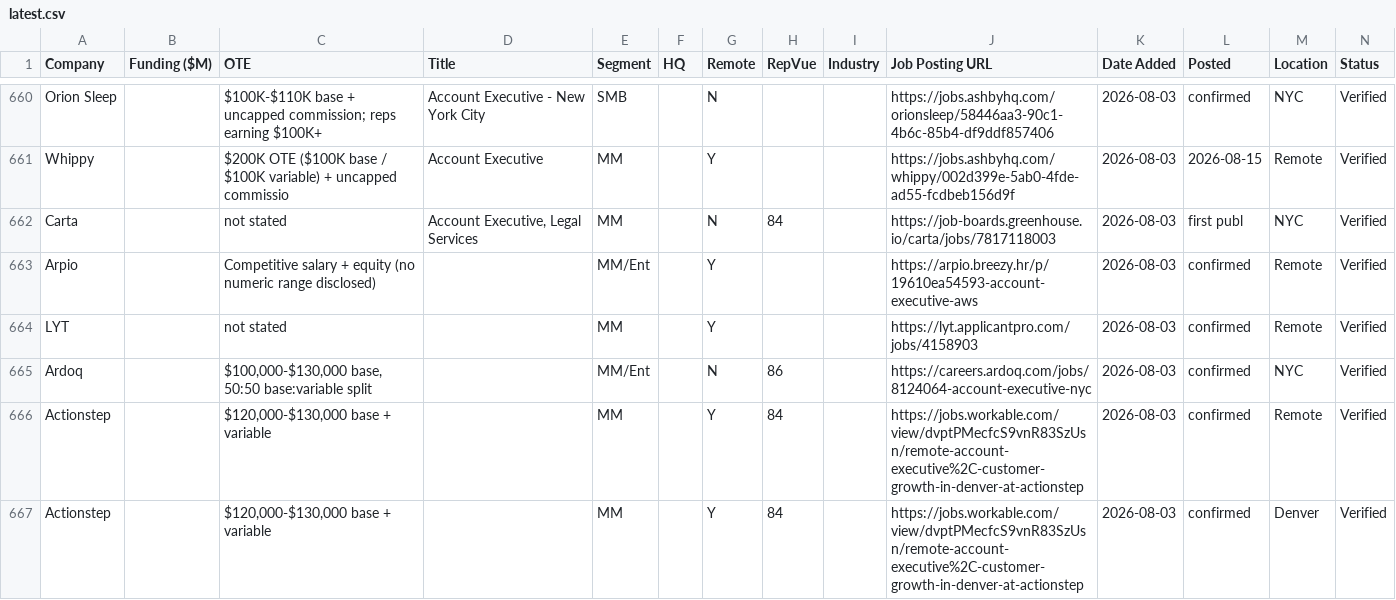
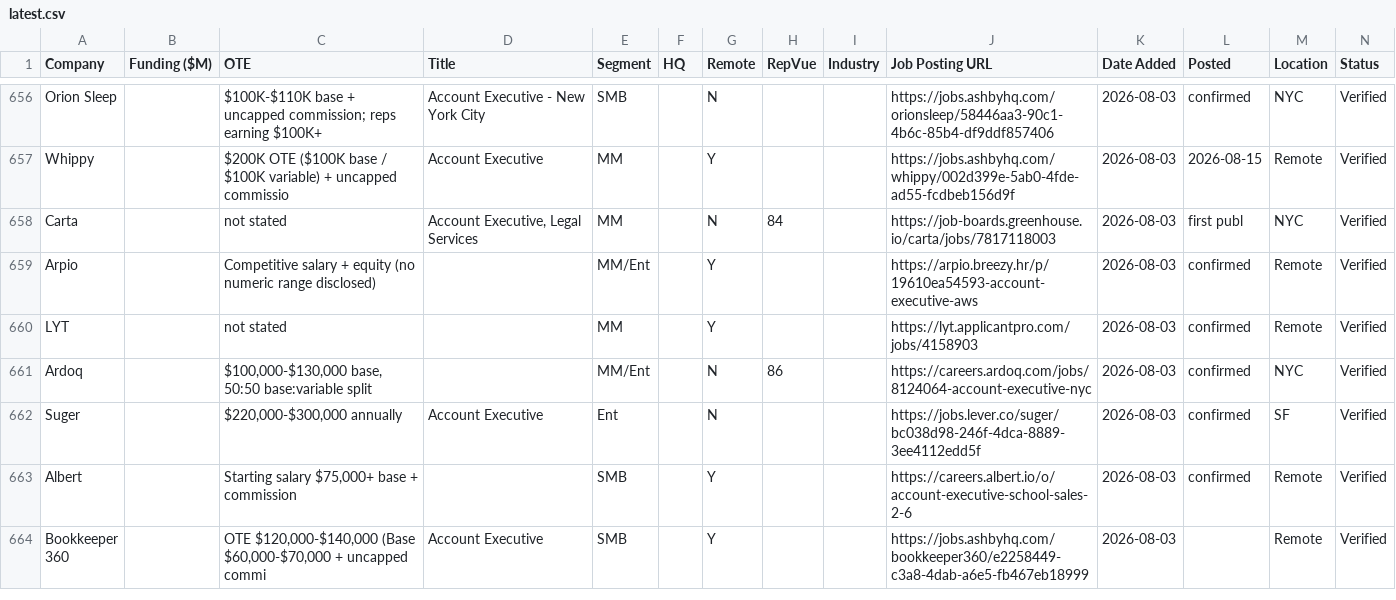
Before and after one commit to eric-hastie/remote-ae-job-hunt, a CSV file: data/latest.csv, drawn as a sheet; only a part is shown, gaps mark what is left out; the shorter side is filled out with more unchanged rows; the diff covers the shown part only.

```diff
--- a/data/latest.csv
+++ b/data/latest.csv
@@ -665,3 +661 @@ LYT,,not stated,,MM,,Y,,,https://lyt.applicantpro.com/jobs/4158903,2026-08-03,co
 Ardoq,,"$100,000-$130,000 base, 50:50 base:variable split",,MM/Ent,,N,86,,https://careers.ardoq.com/jobs/8124064-account-executive-nyc,2026-08-03,confirmed ,NYC,Verified
-Actionstep,,"$120,000-$130,000 base + variable",,MM,,Y,84,,https://jobs.workable.com/view/dvptPMecfcS9vnR83SzUsn/remote-account-executive%2C-customer-growth-in-denver-at-actionstep,2026-08-03,confirmed ,Remote,Verified
-Actionstep,,"$120,000-$130,000 base + variable",,MM,,Y,84,,https://jobs.workable.com/view/dvptPMecfcS9vnR83SzUsn/remote-account-executive%2C-customer-growth-in-denver-at-actionstep,2026-08-03,confirmed ,Denver,Verified
```
Also changed, not shown: 5 removed rows and 1 edited cell elsewhere in this file, data/2026-08-18.csv, data/claude_universe.csv, 4 other files.
